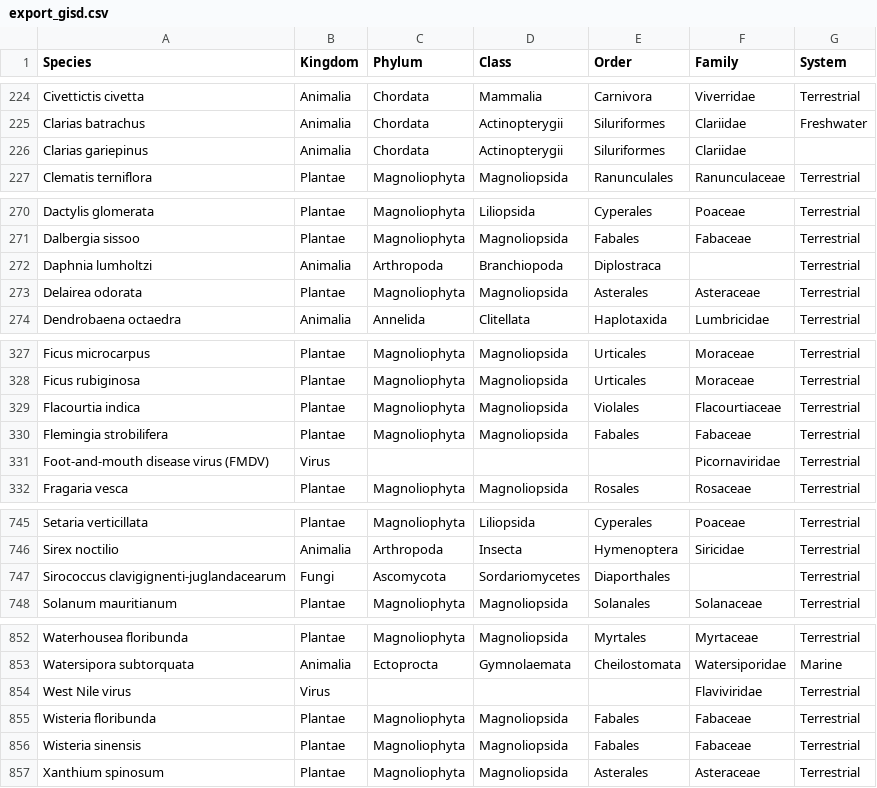
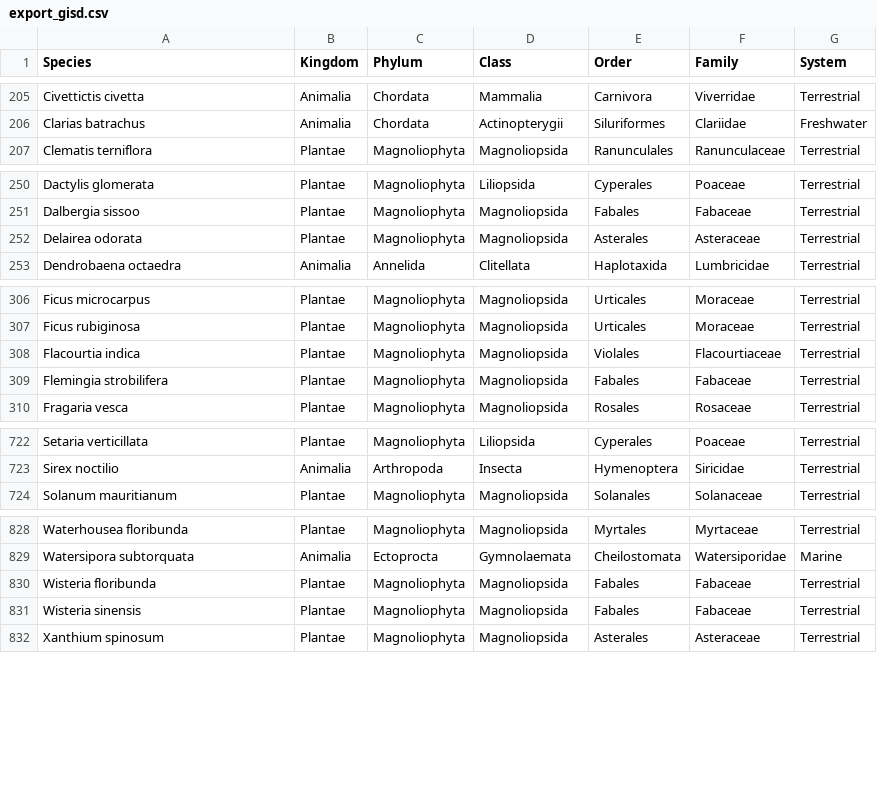
Before and after one commit to projeto-de-algoritmos/Grafos1_ClassificacaoBiologica, a CSV file: export_gisd.csv, drawn as a sheet; only a part is shown, gaps mark what is left out; the diff covers the shown part only.

```diff
--- a/export_gisd.csv
+++ b/export_gisd.csv
@@ -225,3 +206,2 @@
 "Clarias batrachus";"Animalia";"Chordata";"Actinopterygii";"Siluriformes";"Clariidae";"Freshwater";
-"Clarias gariepinus";"Animalia";"Chordata";"Actinopterygii";"Siluriformes";"Clariidae";"";
 "Clematis terniflora";"Plantae";"Magnoliophyta";"Magnoliopsida";"Ranunculales";"Ranunculaceae";"Terrestrial";
@@ -271,3 +251,2 @@
 "Dalbergia sissoo";"Plantae";"Magnoliophyta";"Magnoliopsida";"Fabales";"Fabaceae";"Terrestrial";
-"Daphnia lumholtzi";"Animalia";"Arthropoda";"Branchiopoda";"Diplostraca";"";"Terrestrial";
 "Delairea odorata";"Plantae";"Magnoliophyta";"Magnoliopsida";"Asterales";"Asteraceae";"Terrestrial";
@@ -330,3 +309,2 @@
 "Flemingia strobilifera";"Plantae";"Magnoliophyta";"Magnoliopsida";"Fabales";"Fabaceae";"Terrestrial";
-"Foot-and-mouth disease virus (FMDV)";"Virus";"";"";"";"Picornaviridae";"Terrestrial";
 "Fragaria vesca";"Plantae";"Magnoliophyta";"Magnoliopsida";"Rosales";"Rosaceae";"Terrestrial";
@@ -746,3 +723,2 @@
 "Sirex noctilio";"Animalia";"Arthropoda";"Insecta";"Hymenoptera";"Siricidae";"Terrestrial";
-"Sirococcus clavigignenti-juglandacearum";"Fungi";"Ascomycota";"Sordariomycetes";"Diaporthales";"";"Terrestrial";
 "Solanum mauritianum";"Plantae";"Magnoliophyta";"Magnoliopsida";"Solanales";"Solanaceae";"Terrestrial";
@@ -853,3 +829,2 @@
 "Watersipora subtorquata";"Animalia";"Ectoprocta";"Gymnolaemata";"Cheilostomata";"Watersiporidae";"Marine";
-"West Nile virus";"Virus";"";"";"";"Flaviviridae";"Terrestrial";
 "Wisteria floribunda";"Plantae";"Magnoliophyta";"Magnoliopsida";"Fabales";"Fabaceae";"Terrestrial";
```
Also changed, not shown: 20 removed rows elsewhere in this file, 1 other file.
